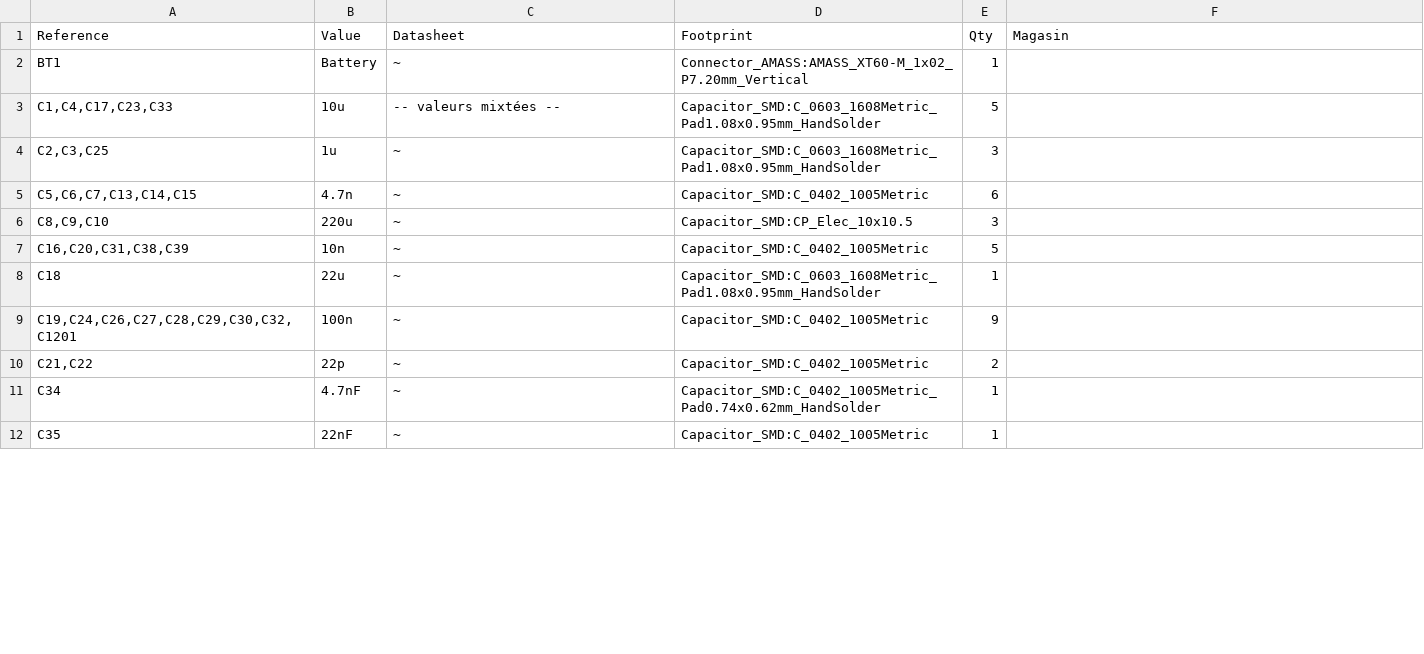
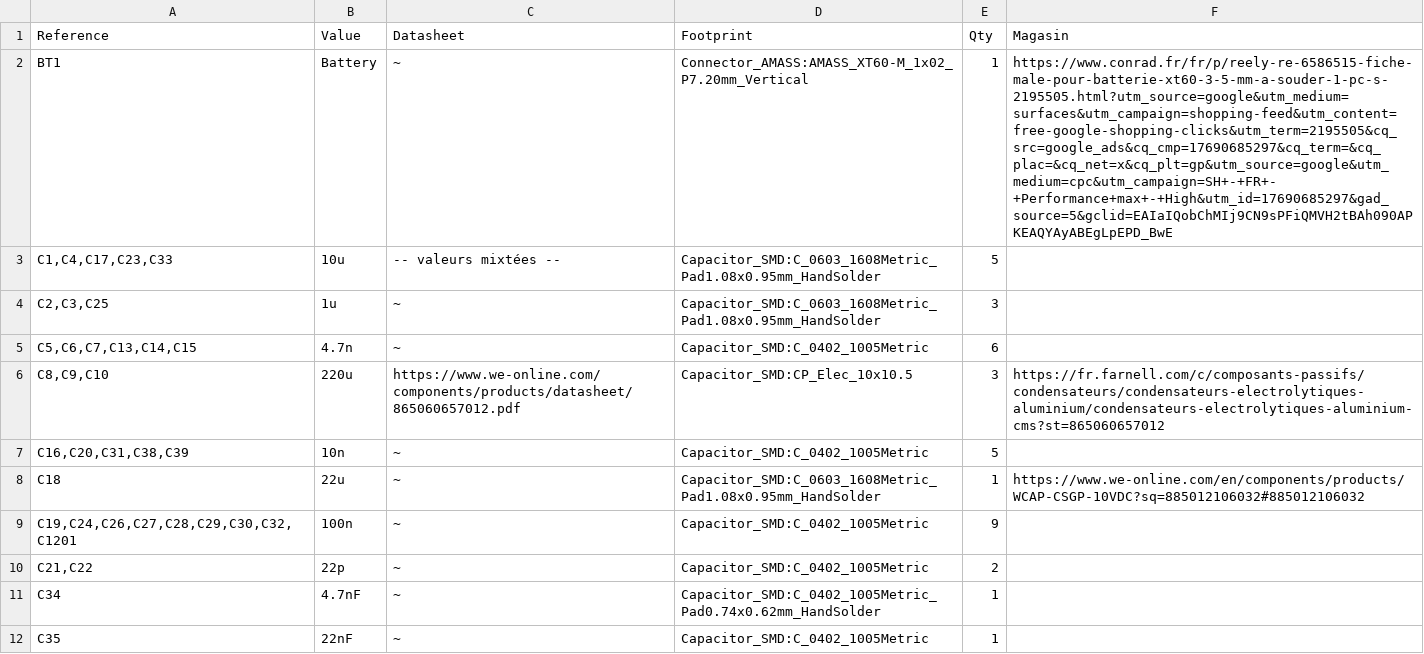
Before and after one commit to AresEnsea/2425_Projet2A_AresCFR, a CSV file: Hardware/Hardware_électronique/Auxiliairy_board/PCB_Moteur/Inverter_KiCAD/Inverter_KiCAD_Bill_of_Composants.csv, drawn as a sheet; only a part is shown; the diff covers the shown part only.

Commit message:
Add files via upload

```diff
--- a/Hardware/Hardware_électronique/Auxiliairy_board/PCB_Moteur/Inverter_KiCAD/Inverter_KiCAD_Bill_of_Composants.csv
+++ b/Hardware/Hardware_électronique/Auxiliairy_board/PCB_Moteur/Inverter_KiCAD/Inverter_KiCAD_Bill_of_Composants.csv
@@ -1,3 +1,3 @@
 Reference;Value;Datasheet;Footprint;Qty;Magasin
-BT1;Battery;~;Connector_AMASS:AMASS_XT60-M_1x02_P7.20mm_Vertical;1;
+BT1;Battery;~;Connector_AMASS:AMASS_XT60-M_1x02_P7.20mm_Vertical;1;https://www.conrad.fr/fr/p/reely-re-6586515-fiche-male-pour-batterie-xt60-3-5-mm-a-souder-1-pc-s-2195505.html?utm_source=google&utm_medium=surfaces&utm_campaign=shopping-feed&utm_content=free-google-shopping-clicks&utm_term=2195505&cq_src=google_ads&cq_cmp=17690685297&cq_term=&cq_plac=&cq_net=x&cq_plt=gp&utm_source=google&utm_medium=cpc&utm_campaign=SH+-+FR+-+Performance+max+-+High&utm_id=17690685297&gad_source=5&gclid=EAIaIQobChMIj9CN9sPFiQMVH2tBAh090APKEAQYAyABEgLpEPD_BwE
 C1,C4,C17,C23,C33;10u;-- valeurs mixtées --;Capacitor_SMD:C_0603_1608Metric_Pad1.08x0.95mm_HandSolder;5;
@@ -5,5 +5,5 @@ C2,C3,C25;1u;~;Capacitor_SMD:C_0603_1608Metric_Pad1.08x0.95mm_HandSolder;3;
 C5,C6,C7,C13,C14,C15;4.7n;~;Capacitor_SMD:C_0402_1005Metric;6;
-C8,C9,C10;220u;~;Capacitor_SMD:CP_Elec_10x10.5;3;
+C8,C9,C10;220u;https://www.we-online.com/components/products/datasheet/865060657012.pdf;Capacitor_SMD:CP_Elec_10x10.5;3;https://fr.farnell.com/c/composants-passifs/condensateurs/condensateurs-electrolytiques-aluminium/condensateurs-electrolytiques-aluminium-cms?st=865060657012
 C16,C20,C31,C38,C39;10n;~;Capacitor_SMD:C_0402_1005Metric;5;
-C18;22u;~;Capacitor_SMD:C_0603_1608Metric_Pad1.08x0.95mm_HandSolder;1;
+C18;22u;~;Capacitor_SMD:C_0603_1608Metric_Pad1.08x0.95mm_HandSolder;1;https://www.we-online.com/en/components/products/WCAP-CSGP-10VDC?sq=885012106032#885012106032
 C19,C24,C26,C27,C28,C29,C30,C32,C1201;100n;~;Capacitor_SMD:C_0402_1005Metric;9;
```
Also changed, not shown: 11 edited cells elsewhere in this file.
